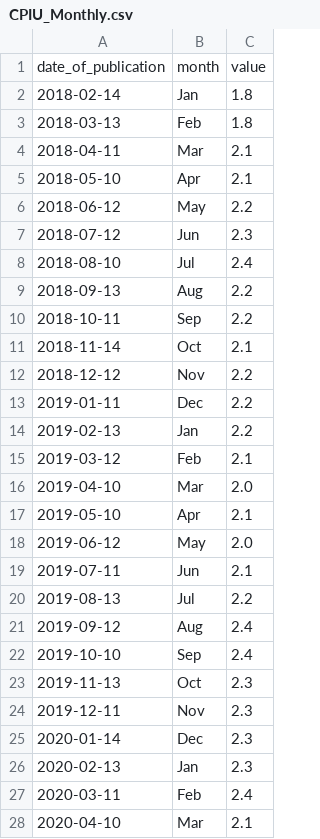
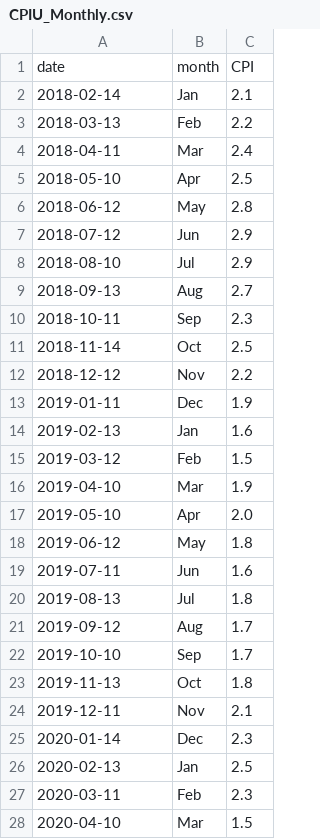
Before and after one commit to DonatasJacin/trading-bot, a CSV file: data/CPIU_Monthly.csv, drawn as a sheet; only a part is shown; the diff covers the shown part only.

```diff
--- a/data/CPIU_Monthly.csv
+++ b/data/CPIU_Monthly.csv
@@ -1,11 +1,11 @@
-date_of_publication,month,value
-2018-02-14,Jan,1.8
-2018-03-13,Feb,1.8
-2018-04-11,Mar,2.1
-2018-05-10,Apr,2.1
-2018-06-12,May,2.2
-2018-07-12,Jun,2.3
-2018-08-10,Jul,2.4
-2018-09-13,Aug,2.2
-2018-10-11,Sep,2.2
-2018-11-14,Oct,2.1
+date,month,CPI
+2018-02-14,Jan,2.1	
+2018-03-13,Feb,2.2	
+2018-04-11,Mar,2.4	
+2018-05-10,Apr,2.5	
+2018-06-12,May,2.8	
+2018-07-12,Jun,2.9	
+2018-08-10,Jul,2.9	
+2018-09-13,Aug,2.7	
+2018-10-11,Sep,2.3	
+2018-11-14,Oct,2.5	
@@ -13,16 +13,16 @@ date_of_publication,month,value
-2019-01-11,Dec,2.2
-2019-02-13,Jan,2.2
-2019-03-12,Feb,2.1
-2019-04-10,Mar,2.0
-2019-05-10,Apr,2.1
-2019-06-12,May,2.0
-2019-07-11,Jun,2.1
-2019-08-13,Jul,2.2
-2019-09-12,Aug,2.4
-2019-10-10,Sep,2.4
-2019-11-13,Oct,2.3
-2019-12-11,Nov,2.3
+2019-01-11,Dec,1.9
+2019-02-13,Jan,1.6	
+2019-03-12,Feb,1.5	
+2019-04-10,Mar,1.9	
+2019-05-10,Apr,2.0	
+2019-06-12,May,1.8	
+2019-07-11,Jun,1.6	
+2019-08-13,Jul,1.8	
+2019-09-12,Aug,1.7	
+2019-10-10,Sep,1.7	
+2019-11-13,Oct,1.8	
+2019-12-11,Nov,2.1	
 2020-01-14,Dec,2.3
-2020-02-13,Jan,2.3
-2020-03-11,Feb,2.4
-2020-04-10,Mar,2.1
+2020-02-13,Jan,2.5	
+2020-03-11,Feb,2.3	
+2020-04-10,Mar,1.5	
```
Also changed, not shown: 6 added rows and 29 edited cells elsewhere in this file, data/Combined.csv, data/FEDFunds.csv, 31 other files.
